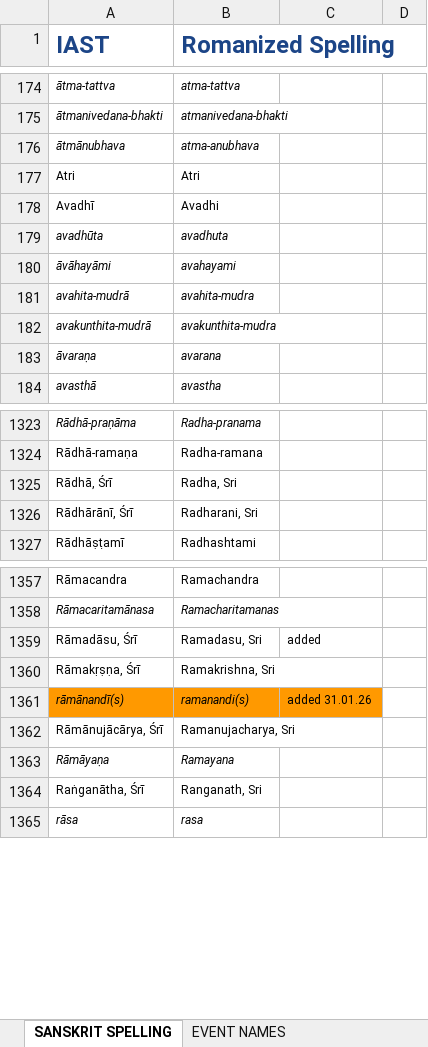
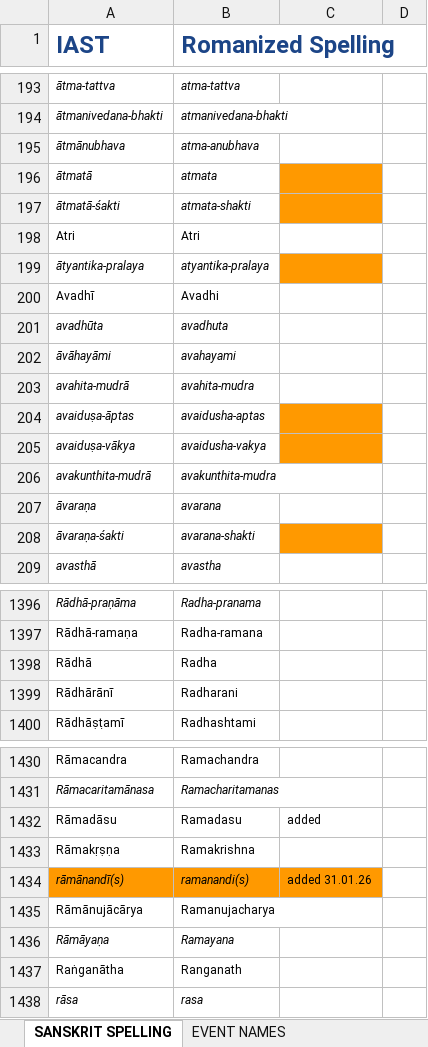
Before and after one commit to BMKnowledge/IAST_replacer, an Excel workbook: IAST.xlsx, sheet SANSKRIT SPELLING, drawn as a sheet; only a part is shown, gaps mark what is left out; values as stored, in another font and other column widths than the file's, no borders; charts and pictures not drawn; removed rows and columns are numbered as before the commit, all else as after; the diff covers the shown part only; the diff names each change by its address in the sheet, - before the commit and + after, or states it on an @@ line.

```diff
--- a/IAST.xlsx (sheet SANSKRIT SPELLING)
+++ b/IAST.xlsx (sheet SANSKRIT SPELLING)
+row 196: ātmatā | atmata
+row 197: ātmatā-śakti | atmata-shakti
+row 199: ātyantika-pralaya | atyantika-pralaya
+row 204: avaiduṣa-āptas | avaidusha-aptas
+row 205: avaiduṣa-vākya | avaidusha-vakya
+row 208: āvaraṇa-śakti | avarana-shakti
-row 1325: Rādhā, Śrī | Radha, Sri
-row 1326: Rādhārānī, Śrī | Radharani, Sri
+row 1398: Rādhā | Radha
+row 1399: Rādhārānī | Radharani
-A1432 (IAST): Rāmadāsu, Śrī
+A1432 (IAST): Rāmadāsu
-B1432 (Romanized Spelling): Ramadasu, Sri
+B1432 (Romanized Spelling): Ramadasu
-row 1360: Rāmakṛṣṇa, Śrī | Ramakrishna, Sri
+row 1433: Rāmakṛṣṇa | Ramakrishna
-row 1362: Rāmānujācārya, Śrī | Ramanujacharya, Sri
+row 1435: Rāmānujācārya | Ramanujacharya
-row 1364: Raṅganātha, Śrī | Ranganath, Sri
+row 1437: Raṅganātha | Ranganath
```
Also changed, not shown: 136 added rows, 12 removed rows, 10 moved rows and 24 edited cells elsewhere in this sheet, 1 other file.
